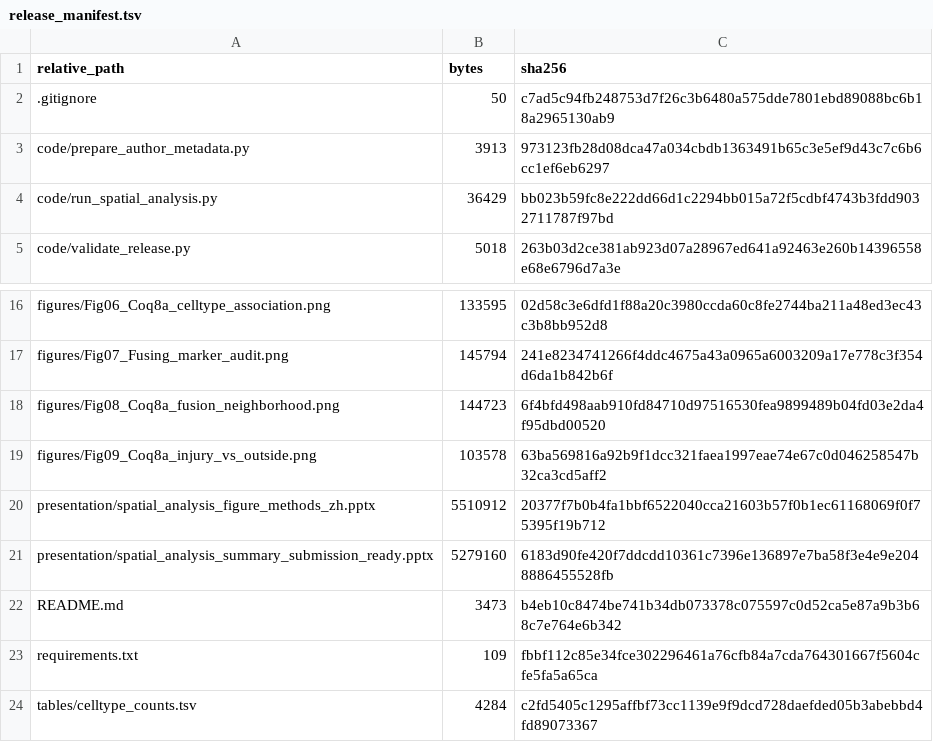
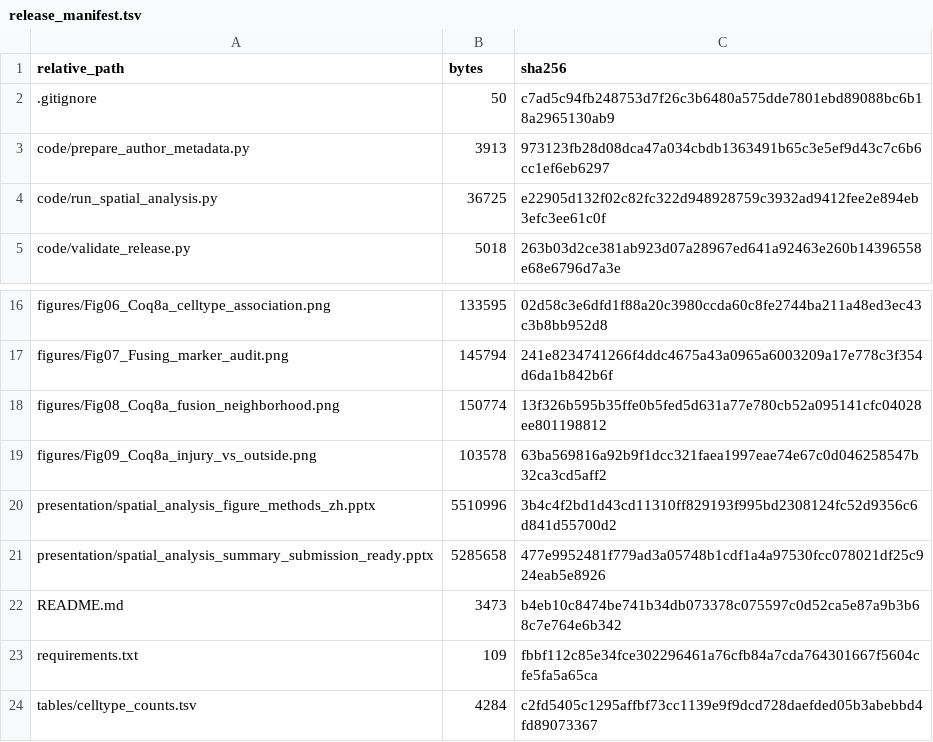
Before and after one commit to brianchiuyulab/spatial-transcriptomics-analysis-for-CoQ, a TSV file: tables/release_manifest.tsv, drawn as a sheet; only a part is shown, gaps mark what is left out.

```diff
--- a/tables/release_manifest.tsv
+++ b/tables/release_manifest.tsv
@@ -3,3 +3,3 @@ relative_path	bytes	sha256
 code/prepare_author_metadata.py	3913	973123fb28d08dca47a034cbdb1363491b65c3e5ef9d43c7c6b6cc1ef6eb6297
-code/run_spatial_analysis.py	36429	bb023b59fc8e222dd66d1c2294bb015a72f5cdbf4743b3fdd9032711787f97bd
+code/run_spatial_analysis.py	36725	e22905d132f02c82fc322d948928759c3932ad9412fee2e894eb3efc3ee61c0f
 code/validate_release.py	5018	263b03d2ce381ab923d07a28967ed641a92463e260b14396558e68e6796d7a3e
@@ -17,6 +17,6 @@ figures/Fig06_Coq8a_celltype_association.png	133595	02d58c3e6dfd1f88a20c3980ccda
 figures/Fig07_Fusing_marker_audit.png	145794	241e8234741266f4ddc4675a43a0965a6003209a17e778c3f354d6da1b842b6f
-figures/Fig08_Coq8a_fusion_neighborhood.png	144723	6f4bfd498aab910fd84710d97516530fea9899489b04fd03e2da4f95dbd00520
+figures/Fig08_Coq8a_fusion_neighborhood.png	150774	13f326b595b35ffe0b5fed5d631a77e780cb52a095141cfc04028ee801198812
 figures/Fig09_Coq8a_injury_vs_outside.png	103578	63ba569816a92b9f1dcc321faea1997eae74e67c0d046258547b32ca3cd5aff2
-presentation/spatial_analysis_figure_methods_zh.pptx	5510912	20377f7b0b4fa1bbf6522040cca21603b57f0b1ec61168069f0f75395f19b712
-presentation/spatial_analysis_summary_submission_ready.pptx	5279160	6183d90fe420f7ddcdd10361c7396e136897e7ba58f3e4e9e2048886455528fb
+presentation/spatial_analysis_figure_methods_zh.pptx	5510996	3b4c4f2bd1d43cd11310ff829193f995bd2308124fc52d9356c6d841d55700d2
+presentation/spatial_analysis_summary_submission_ready.pptx	5285658	477e9952481f779ad3a05748b1cdf1a4a97530fcc078021df25c924eab5e8926
 README.md	3473	b4eb10c8474be741b34db073378c075597c0d52ca5e87a9b3b68c7e764e6b342
```
Also changed, not shown: 2 other files.
